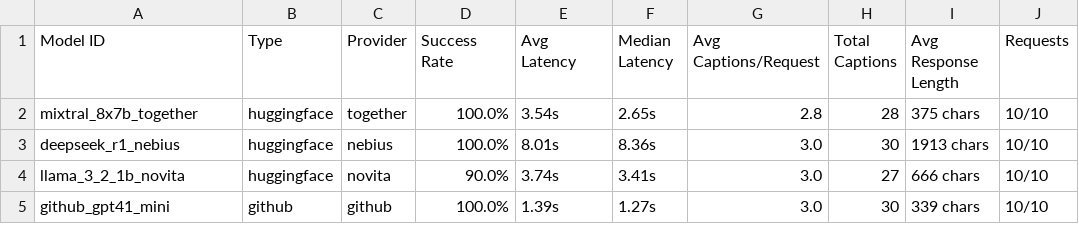
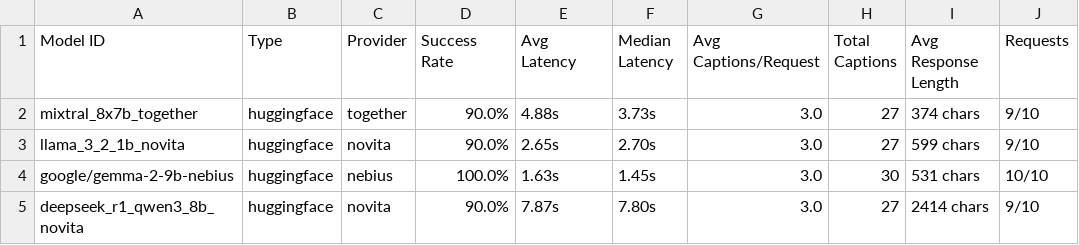
Before and after one commit to GayathriChilukala/HuggingFaceHackathon, a CSV file: text_model_benchmark_summary.csv, drawn as a sheet.

Commit message:
Update text_model_benchmark_summary.csv

```diff
--- a/text_model_benchmark_summary.csv
+++ b/text_model_benchmark_summary.csv
@@ -1,5 +1,5 @@
 Model ID,Type,Provider,Success Rate,Avg Latency,Median Latency,Avg Captions/Request,Total Captions,Avg Response Length,Requests
-mixtral_8x7b_together,huggingface,together,100.0%,3.54s,2.65s,2.8,28,375 chars,10/10
-deepseek_r1_nebius,huggingface,nebius,100.0%,8.01s,8.36s,3.0,30,1913 chars,10/10
-llama_3_2_1b_novita,huggingface,novita,90.0%,3.74s,3.41s,3.0,27,666 chars,10/10
-github_gpt41_mini,github,github,100.0%,1.39s,1.27s,3.0,30,339 chars,10/10
+mixtral_8x7b_together,huggingface,together,90.0%,4.88s,3.73s,3.0,27,374 chars,9/10
+llama_3_2_1b_novita,huggingface,novita,90.0%,2.65s,2.70s,3.0,27,599 chars,9/10
+google/gemma-2-9b-nebius,huggingface,nebius,100.0%,1.63s,1.45s,3.0,30,531 chars,10/10
+deepseek_r1_qwen3_8b_novita,huggingface,novita,90.0%,7.87s,7.80s,3.0,27,2414 chars,9/10
```
